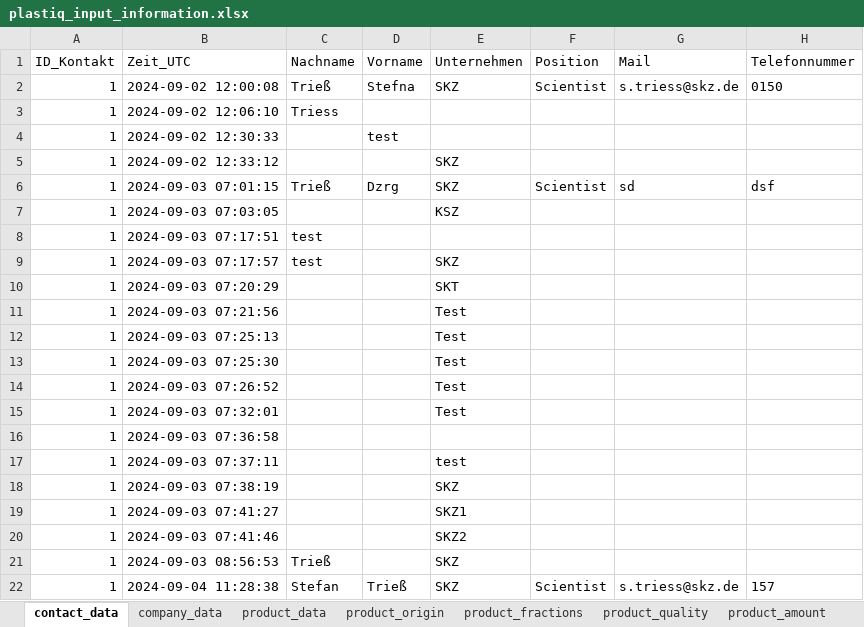
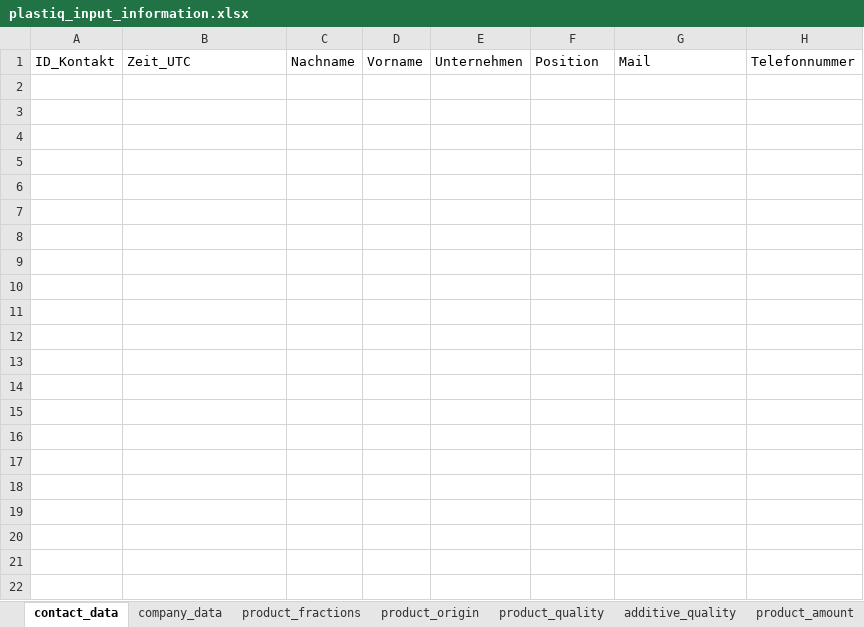
Before and after one commit to steSKZ/plastiq_app, an Excel workbook: content/plastiq_input_information.xlsx, sheet contact_data, drawn as a sheet; values as stored, in another font and other column widths than the file's, no borders; table styles not drawn; the diff names each change by its address in the sheet, - before the commit and + after, or states it on an @@ line.

```diff
--- a/content/plastiq_input_information.xlsx (sheet contact_data)
+++ b/content/plastiq_input_information.xlsx (sheet contact_data)
-sheet tab: product_data
+sheet tab: additive_quality
@@ sheet tab order changed: contact_data | company_data | product_fractions | product_origin | product_quality | additive_quality | product_amount @@
-row 2: 1 | 2024-09-02 12:00:08 | Trieß | Stefna | SKZ | Scientist | s.triess@skz.de | 0150
-row 3: 1 | 2024-09-02 12:06:10 | Triess
-row 4: 1 | 2024-09-02 12:30:33 |  | test
-row 5: 1 | 2024-09-02 12:33:12 |  |  | SKZ
-row 6: 1 | 2024-09-03 07:01:15 | Trieß | Dzrg | SKZ | Scientist | sd | dsf
-row 7: 1 | 2024-09-03 07:03:05 |  |  | KSZ
-row 8: 1 | 2024-09-03 07:17:51 | test
-row 9: 1 | 2024-09-03 07:17:57 | test |  | SKZ
-row 10: 1 | 2024-09-03 07:20:29 |  |  | SKT
-row 11: 1 | 2024-09-03 07:21:56 |  |  | Test
-row 12: 1 | 2024-09-03 07:25:13 |  |  | Test
-row 13: 1 | 2024-09-03 07:25:30 |  |  | Test
-row 14: 1 | 2024-09-03 07:26:52 |  |  | Test
-row 15: 1 | 2024-09-03 07:32:01 |  |  | Test
-row 16: 1 | 2024-09-03 07:36:58
-row 17: 1 | 2024-09-03 07:37:11 |  |  | test
-row 18: 1 | 2024-09-03 07:38:19 |  |  | SKZ
-row 19: 1 | 2024-09-03 07:41:27 |  |  | SKZ1
-row 20: 1 | 2024-09-03 07:41:46 |  |  | SKZ2
-row 21: 1 | 2024-09-03 08:56:53 | Trieß |  | SKZ
-row 22: 1 | 2024-09-04 11:28:38 | Stefan | Trieß | SKZ | Scientist | s.triess@skz.de | 157
```
Also changed, not shown: sheet company_data, sheet product_quality, sheet product_origin, sheet product_amount, sheet product_fractions, 5 other files.
